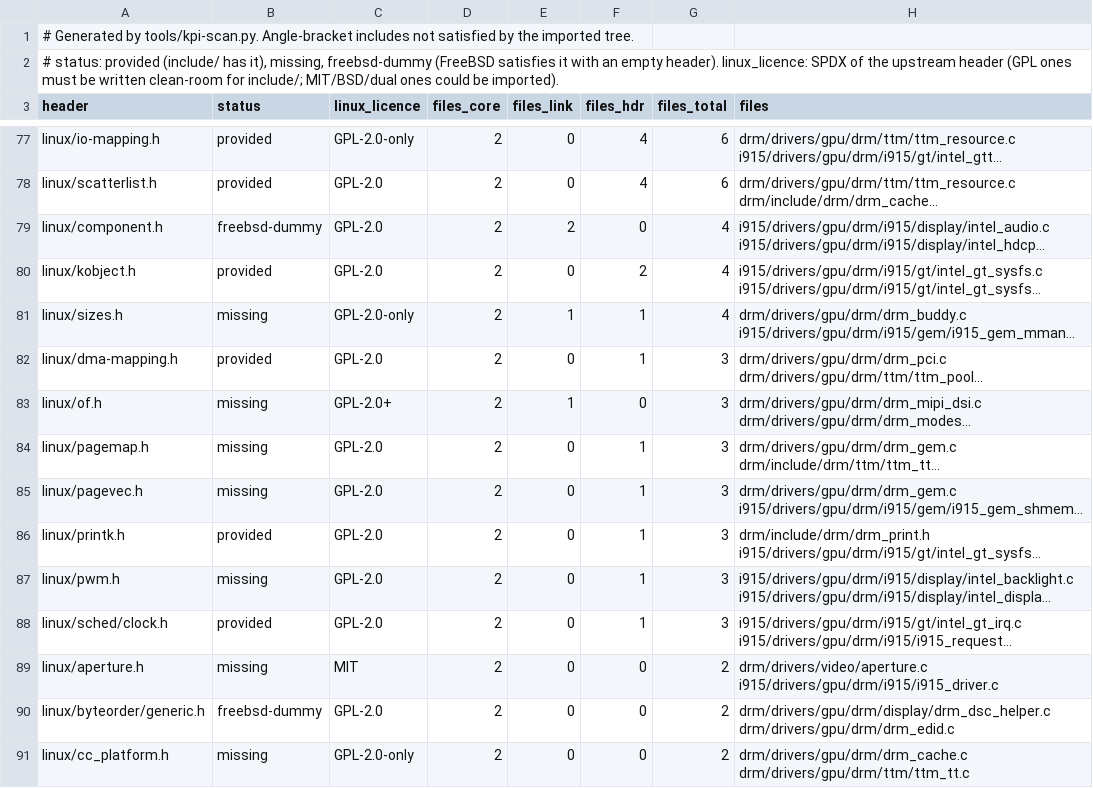
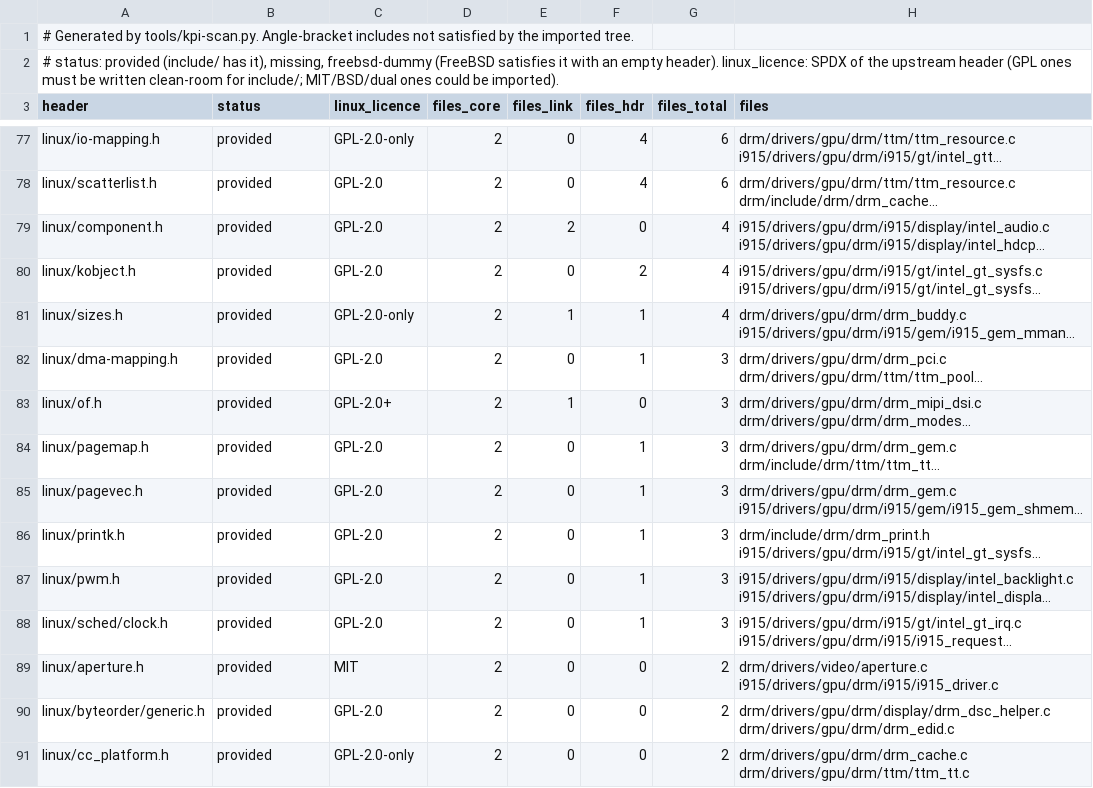
Before and after one commit to ArcoNightshade/psi915, a TSV file: tools/kpi-headers.tsv, drawn as a sheet; only a part is shown, gaps mark what is left out; long unchanged cells end in …; the diff covers the shown part only; the diff names each change by its address in the sheet, - before the commit and + after, or states it on an @@ line.

```diff
--- a/tools/kpi-headers.tsv
+++ b/tools/kpi-headers.tsv
-B79 (status): freebsd-dummy
+B79 (status): provided
-B81 (status): missing
+B81 (status): provided
-B83:B85 (status): missing
+B83:B85 (status): provided
-B87 (status): missing
+B87 (status): provided
-B89 (status): missing
+B89 (status): provided
-B90 (status): freebsd-dummy
+B90 (status): provided
-B91 (status): missing
+B91 (status): provided
```
Also changed, not shown: 1 added row, 1 removed row and 130 edited cells elsewhere in this file, tools/gpl-boundary.tsv, tools/gpl-headers.tsv, 7 other files.
